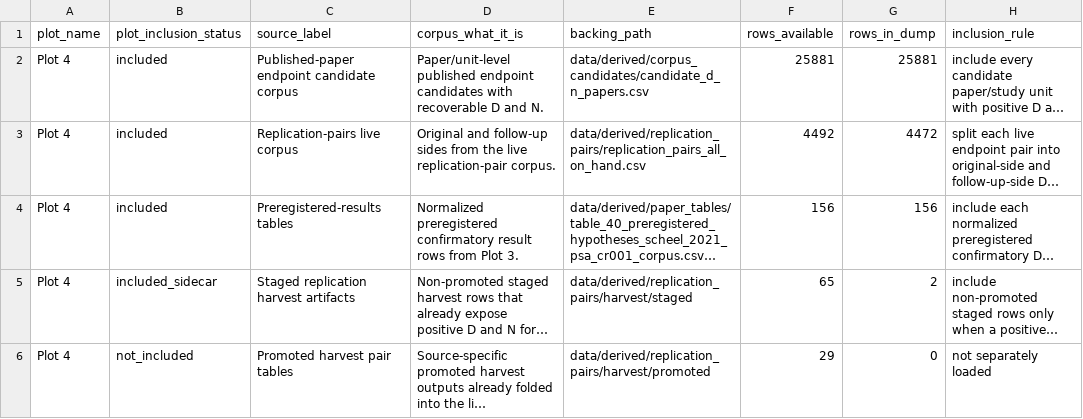
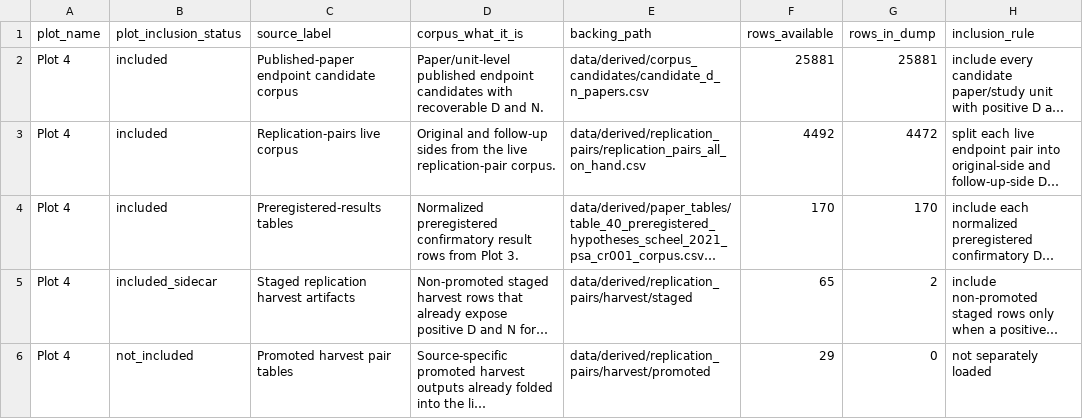
Before and after one commit to rexdouglass/PublishedSmallNStudiesDon-tMatter, a CSV file: data/derived/effect_inflation_dataset/plot4_all_source_dump_catalog.csv, drawn as a sheet; only a part is shown; long unchanged cells end in …; the diff names each change by its address in the sheet, - before the commit and + after, or states it on an @@ line.

Commit message:
Add Plot 3 preregistered row rescues

```diff
--- a/data/derived/effect_inflation_dataset/plot4_all_source_dump_catalog.csv
+++ b/data/derived/effect_inflation_dataset/plot4_all_source_dump_catalog.csv
-F4 (rows_available): 156
+F4 (rows_available): 170
-G4 (rows_in_dump): 156
+G4 (rows_in_dump): 170
```
Also changed, not shown: data/derived/effect_inflation_dataset/plot_catalog_status.csv, 14 other files.
